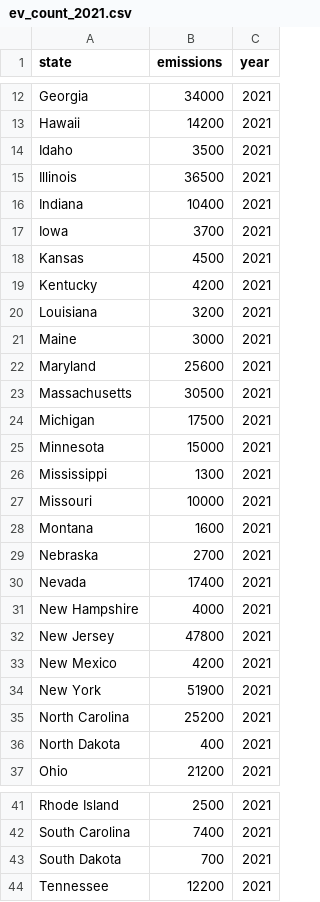
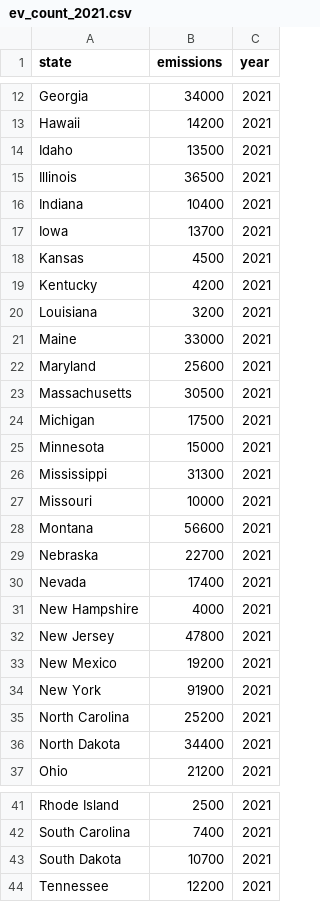
Before and after one commit to rantao-usc/data-visual-project, a CSV file: vue3-app/public/maps_data/ev_count_2021.csv, drawn as a sheet; only a part is shown, gaps mark what is left out; the diff covers the shown part only.

```diff
--- a/vue3-app/public/maps_data/ev_count_2021.csv
+++ b/vue3-app/public/maps_data/ev_count_2021.csv
@@ -13,6 +13,6 @@ Georgia,34000,2021,,,,,,,,,
 Hawaii,14200,2021,,,,,,,,,
-Idaho,3500,2021,,,,,,,,,
+Idaho,13500,2021,,,,,,,,,
 Illinois,36500,2021,,,,,,,,,
 Indiana,10400,2021,,,,,,,,,
-Iowa,3700,2021,,,,,,,,,
+Iowa,13700,2021,,,,,,,,,
 Kansas,4500,2021,,,,,,,,,
@@ -20,3 +20,3 @@ Kentucky,4200,2021,,,,,,,,,
 Louisiana,3200,2021,,,,,,,,,
-Maine,3000,2021,,,,,,,,,
+Maine,33000,2021,,,,,,,,,
 Maryland,25600,2021,,,,,,,,,
@@ -25,6 +25,6 @@ Michigan,17500,2021,,,,,,,,,
 Minnesota,15000,2021,,,,,,,,,
-Mississippi,1300,2021,,,,,,,,,
+Mississippi,31300,2021,,,,,,,,,
 Missouri,10000,2021,,,,,,,,,
-Montana,1600,2021,,,,,,,,,
-Nebraska,2700,2021,,,,,,,,,
+Montana,56600,2021,,,,,,,,,
+Nebraska,22700,2021,,,,,,,,,
 Nevada,17400,2021,,,,,,,,,
@@ -32,6 +32,6 @@ New Hampshire,4000,2021,,,,,,,,,
 New Jersey,47800,2021,,,,,,,,,
-New Mexico,4200,2021,,,,,,,,,
-New York,51900,2021,,,,,,,,,
+New Mexico,19200,2021,,,,,,,,,
+New York,91900,2021,,,,,,,,,
 North Carolina,25200,2021,,,,,,,,,
-North Dakota,400,2021,,,,,,,,,
+North Dakota,34400,2021,,,,,,,,,
 Ohio,21200,2021,,,,,,,,,
@@ -42,3 +42,3 @@ Rhode Island,2500,2021,,,,,,,,,
 South Carolina,7400,2021,,,,,,,,,
-South Dakota,700,2021,,,,,,,,,
+South Dakota,10700,2021,,,,,,,,,
 Tennessee,12200,2021,,,,,,,,,
```
Also changed, not shown: 6 edited cells elsewhere in this file, vue3-app/public/maps_data/ev_count_2016.csv, vue3-app/public/maps_data/ev_count_2019.csv, 34 other files.
